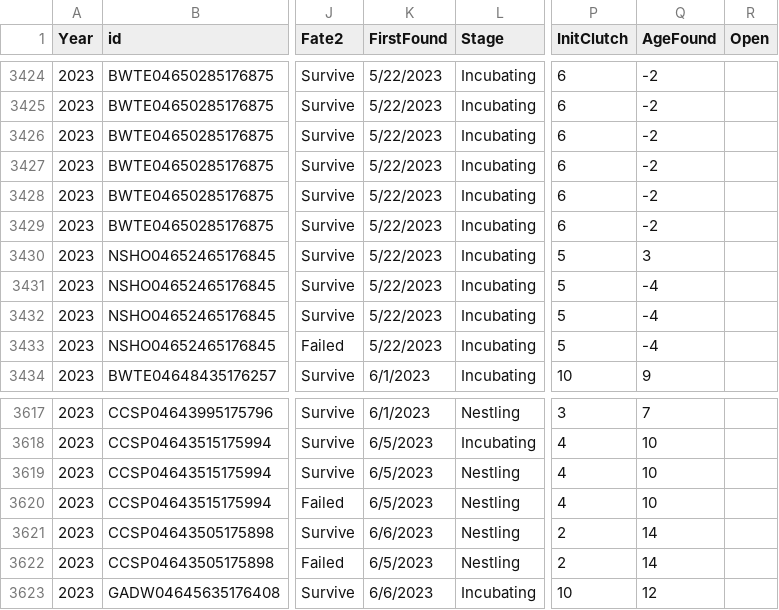
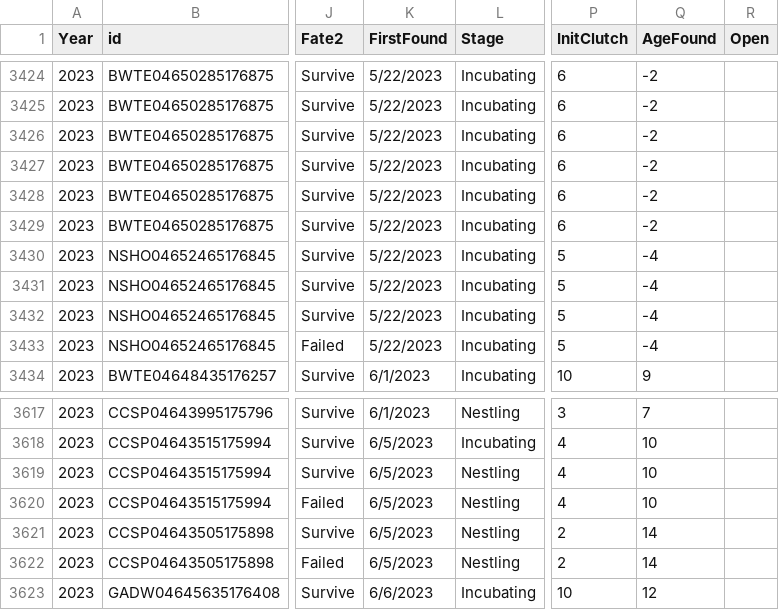
Before and after one commit to JClarke9/MTORG-Nesting, a CSV file: raw/Nesting.csv, drawn as a sheet; only a part is shown, gaps mark what is left out; the diff covers the shown part only; the diff names each change by its address in the sheet, - before the commit and + after, or states it on an @@ line.

```diff
--- a/raw/Nesting.csv
+++ b/raw/Nesting.csv
-Q3430 (AgeFound): 3
+Q3430 (AgeFound): -4
-K3621 (FirstFound): 6/6/2023
+K3621 (FirstFound): 6/5/2023
```
Also changed, not shown: 13 edited cells elsewhere in this file, working/RMarknesting.csv, 4 other files.
